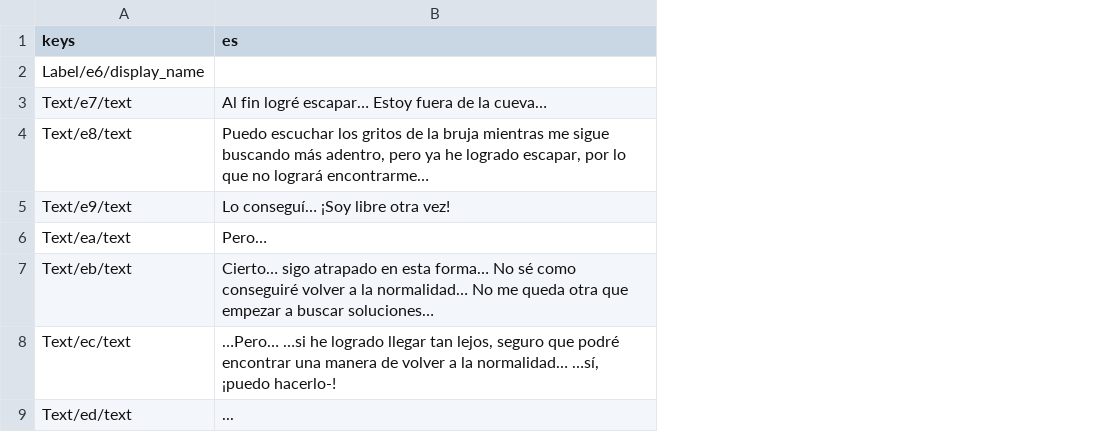
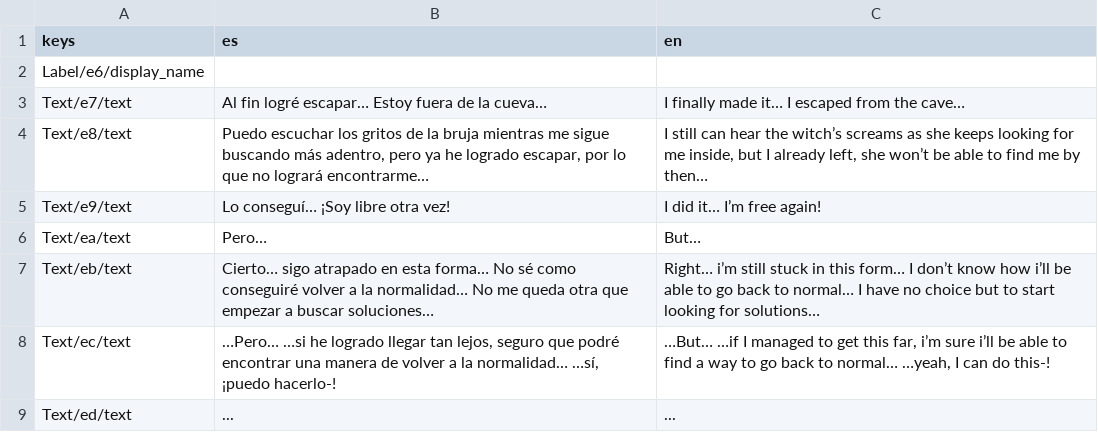
Before and after one commit to IES-Rafael-Alberti/gameoff2025-Mashroom, a CSV file: curse-of-the-waves/DialogicAssets/translations/dialogic_3-cave_scene_translation.csv, drawn as a sheet; only a part is shown; the diff names each change by its address in the sheet, - before the commit and + after, or states it on an @@ line.

Commit message:
fix: Restored english translations

```diff
--- a/curse-of-the-waves/DialogicAssets/translations/dialogic_3-cave_scene_translation.csv
+++ b/curse-of-the-waves/DialogicAssets/translations/dialogic_3-cave_scene_translation.csv
+column C (en), rows 3-9: I finally made it… I escaped from the cave… | I still can hear the witch’s screams as she keeps looking for me inside, but I already left, she won’t be able to find me by then… | I did it… I’m free again! | But… | Right… i’m still stuck in this form… I don’t know how i’ll be able to go back to normal… I have no choice but to start looking for solutions… | …But… …if I managed to get this far, i’m sure i’ll be able to find a way to go back to normal… …yeah, I can do this-! | ...
```
Also changed, not shown: curse-of-the-waves/DialogicAssets/translations/dialogic_1-prologue_translation.csv, 7 other files.
